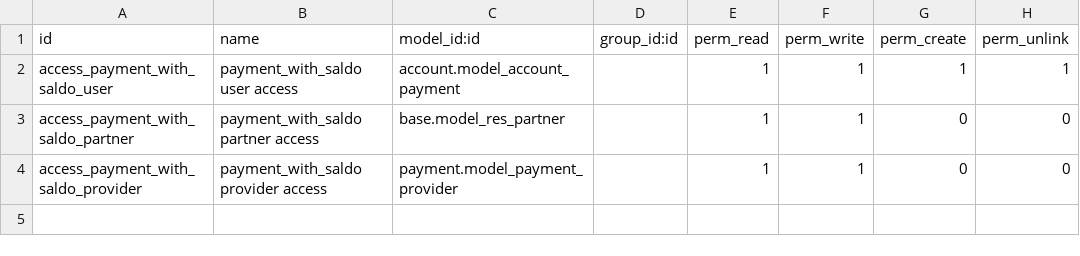
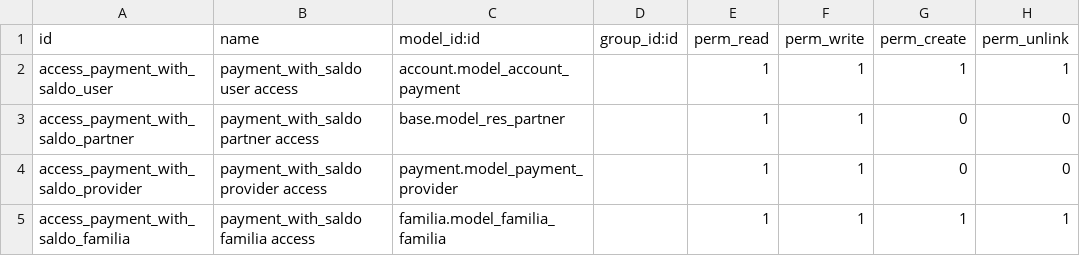
Before and after one commit to juatafe/payment_with_saldo, a CSV file: security/ir.model.access.csv, drawn as a sheet; the diff names each change by its address in the sheet, - before the commit and + after, or states it on an @@ line.

Commit message:
Add saldo payment method and related models, views, and data

```diff
--- a/security/ir.model.access.csv
+++ b/security/ir.model.access.csv
+row 5: access_payment_with_saldo_familia | payment_with_saldo familia access | familia.model_familia_familia |  | 1 | 1 | 1 | 1
```
Also changed, not shown: 14 other files.
